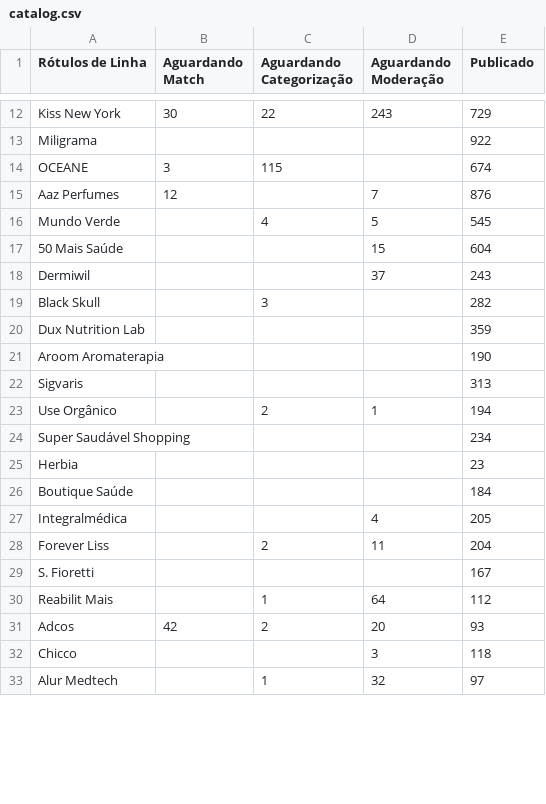
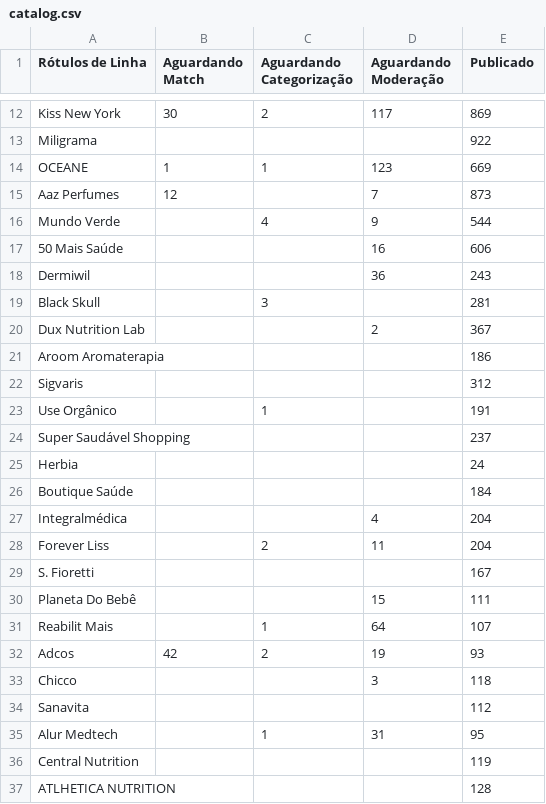
Before and after one commit to panvelinfinita/csv, a CSV file: catalog.csv, drawn as a sheet; only a part is shown, gaps mark what is left out; addresses are those after the commit; the diff covers the shown part only; the diff names each change by its address in the sheet, - before the commit and + after, or states it on an @@ line.

```diff
--- a/catalog.csv
+++ b/catalog.csv
-C12 (Aguardando Categorização): 22
+C12 (Aguardando Categorização): 2
-D12 (Aguardando Moderação): 243
+D12 (Aguardando Moderação): 117
-E12 (Publicado): 729
+E12 (Publicado): 869
-B14 (Aguardando Match): 3
+B14 (Aguardando Match): 1
-C14 (Aguardando Categorização): 115
+C14 (Aguardando Categorização): 1
-D14 (Aguardando Moderação): (empty)
+D14 (Aguardando Moderação): 123
-E14 (Publicado): 674
+E14 (Publicado): 669
-E15 (Publicado): 876
+E15 (Publicado): 873
-D16 (Aguardando Moderação): 5
+D16 (Aguardando Moderação): 9
-E16 (Publicado): 545
+E16 (Publicado): 544
-D17 (Aguardando Moderação): 15
+D17 (Aguardando Moderação): 16
-E17 (Publicado): 604
+E17 (Publicado): 606
-D18 (Aguardando Moderação): 37
+D18 (Aguardando Moderação): 36
-E19 (Publicado): 282
+E19 (Publicado): 281
-D20 (Aguardando Moderação): (empty)
+D20 (Aguardando Moderação): 2
-E20 (Publicado): 359
+E20 (Publicado): 367
-E21 (Publicado): 190
+E21 (Publicado): 186
-E22 (Publicado): 313
+E22 (Publicado): 312
-C23 (Aguardando Categorização): 2
+C23 (Aguardando Categorização): 1
-D23 (Aguardando Moderação): 1
+D23 (Aguardando Moderação): (empty)
-E23 (Publicado): 194
+E23 (Publicado): 191
-E24 (Publicado): 234
+E24 (Publicado): 237
-E25 (Publicado): 23
+E25 (Publicado): 24
-E27 (Publicado): 205
+E27 (Publicado): 204
+row 30: Planeta Do Bebê |  |  | 15 | 111
-E31 (Publicado): 112
+E31 (Publicado): 107
-D32 (Aguardando Moderação): 20
+D32 (Aguardando Moderação): 19
+row 34: Sanavita |  |  |  | 112
-D35 (Aguardando Moderação): 32
+D35 (Aguardando Moderação): 31
-E35 (Publicado): 97
+E35 (Publicado): 95
+row 36: Central Nutrition |  |  |  | 119
+row 37: ATLHETICA NUTRITION |  |  |  | 128
```
Also changed, not shown: 3 added rows, 7 removed rows, 2 moved rows and 54 edited cells elsewhere in this file.
